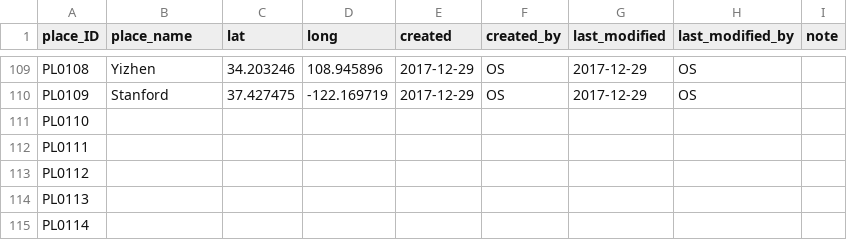
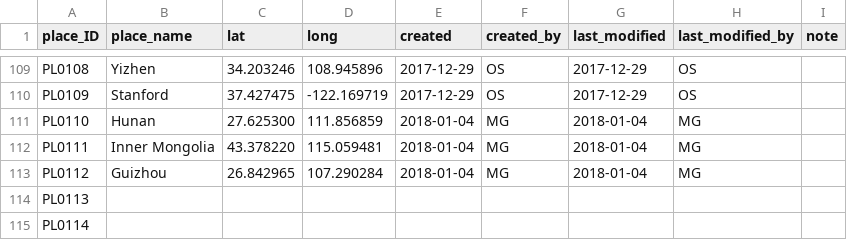
Before and after one commit to readchina/ReadAct, a CSV file: data/Place.csv, drawn as a sheet; only a part is shown, gaps mark what is left out.

```diff
--- a/data/Place.csv
+++ b/data/Place.csv
@@ -110,5 +110,5 @@ PL0108,Yizhen ,34.203246,108.945896,2017-12-29,OS,2017-12-29,OS,
 PL0109,Stanford,37.427475,-122.169719,2017-12-29,OS,2017-12-29,OS,
-PL0110,,,,,,,,
-PL0111,,,,,,,,
-PL0112,,,,,,,,
+PL0110,Hunan,27.625300,111.856859,2018-01-04,MG,2018-01-04,MG,
+PL0111,Inner Mongolia,43.378220,115.059481,2018-01-04,MG,2018-01-04,MG,
+PL0112,Guizhou,26.842965,107.290284,2018-01-04,MG,2018-01-04,MG,
 PL0113,,,,,,,,
```
Also changed, not shown: data/Person.csv, data/Text.csv.
